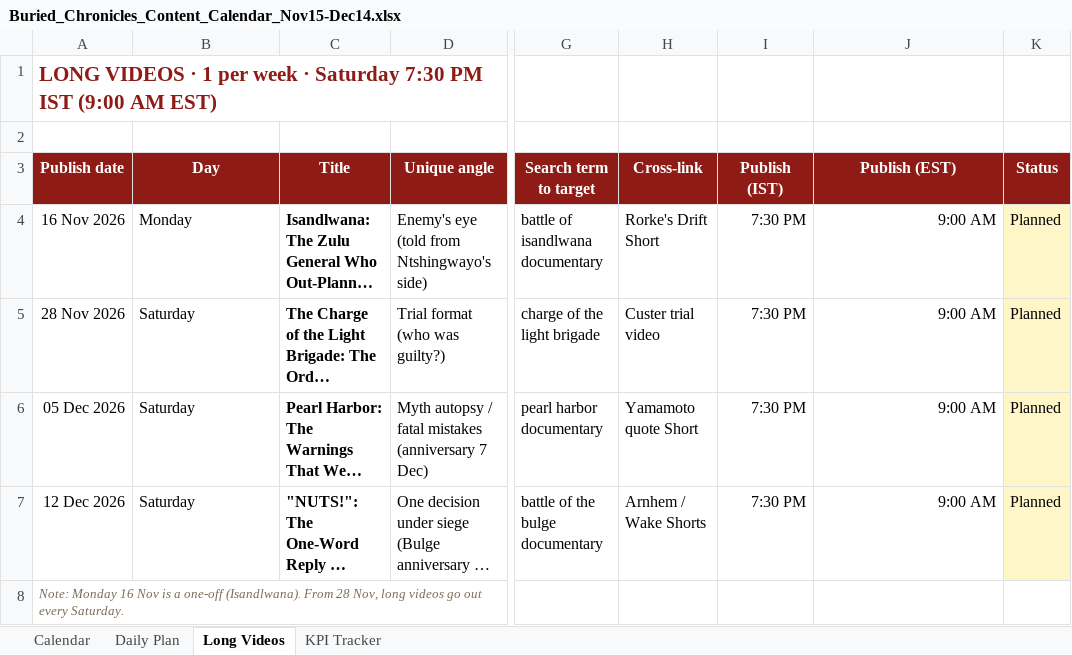
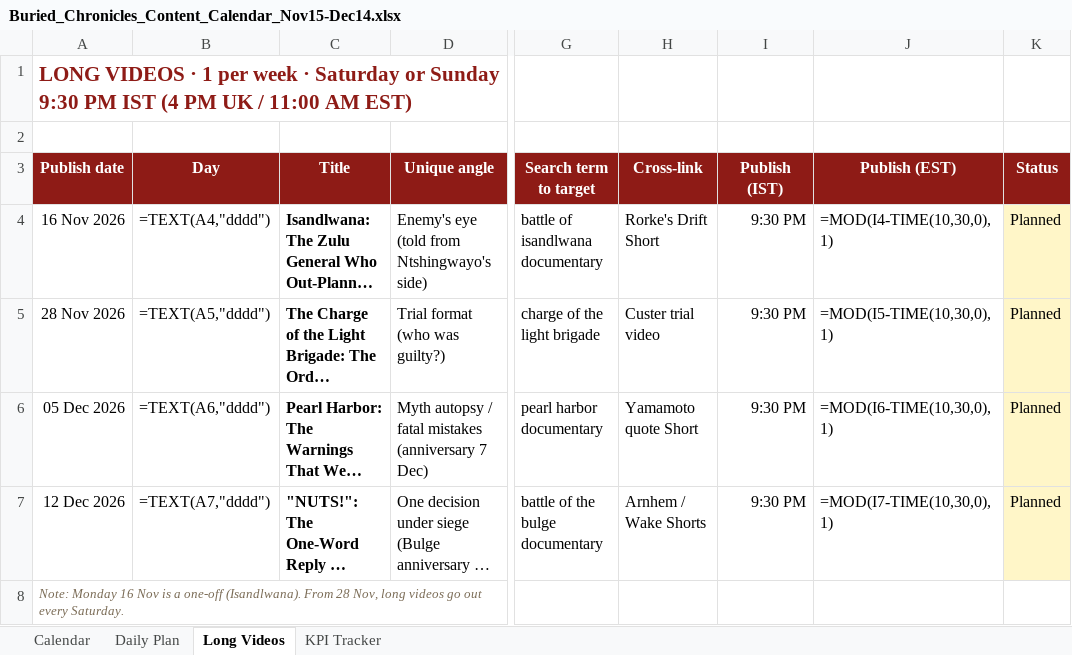
Before and after one commit to dhruvgithubuser/Dhruv, an Excel workbook: docs/Buried_Chronicles_Content_Calendar_Nov15-Dec14.xlsx, sheet Long Videos, drawn as a sheet; only a part is shown, gaps mark what is left out; long unchanged cells end in …; values as stored, in another font and other column widths than the file's, no borders; formulas without a stored value are shown as written; the diff names each change by its address in the sheet, - before the commit and + after, or states it on an @@ line.

```diff
--- a/docs/Buried_Chronicles_Content_Calendar_Nov15-Dec14.xlsx (sheet Long Videos)
+++ b/docs/Buried_Chronicles_Content_Calendar_Nov15-Dec14.xlsx (sheet Long Videos)
-A1 (Publish date): …· Saturday 7:30 PM IST (9:00 AM EST)
+A1 (Publish date): …· Saturday or Sunday 9:30 PM IST (4 PM UK / 11:00 AM EST)
-B4 (Day): Monday
+B4 (Day): =TEXT(A4,"dddd")
-I4:I7 (Publish (IST)): 7:30 PM
+I4:I7 (Publish (IST)): 9:30 PM
-J4 (Publish (EST)): 9:00 AM
+J4 (Publish (EST)): =MOD(I4-TIME(10,30,0),1)
-B5 (Day): Saturday
+B5 (Day): =TEXT(A5,"dddd")
-J5 (Publish (EST)): 9:00 AM
+J5 (Publish (EST)): =MOD(I5-TIME(10,30,0),1)
-B6 (Day): Saturday
+B6 (Day): =TEXT(A6,"dddd")
-J6 (Publish (EST)): 9:00 AM
+J6 (Publish (EST)): =MOD(I6-TIME(10,30,0),1)
-B7 (Day): Saturday
+B7 (Day): =TEXT(A7,"dddd")
-J7 (Publish (EST)): 9:00 AM
+J7 (Publish (EST)): =MOD(I7-TIME(10,30,0),1)
```
Also changed, not shown: sheet Daily Plan, sheet Calendar, sheet KPI Tracker, 1 other file.
